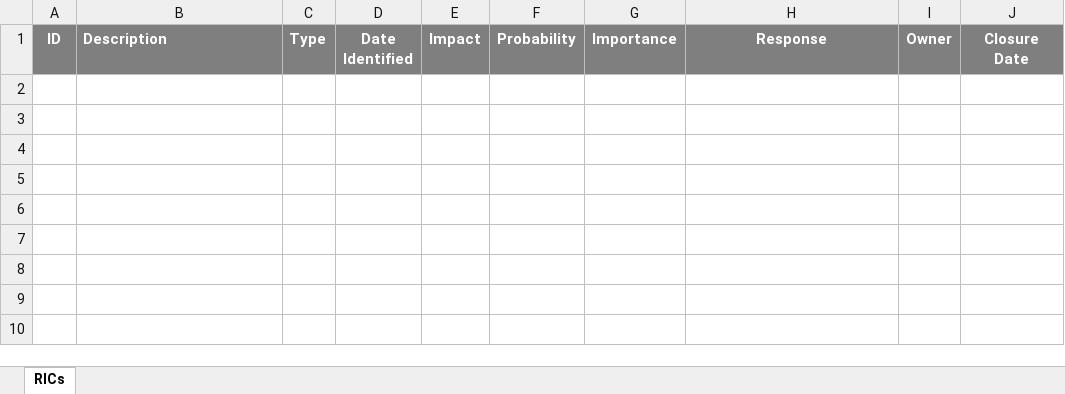
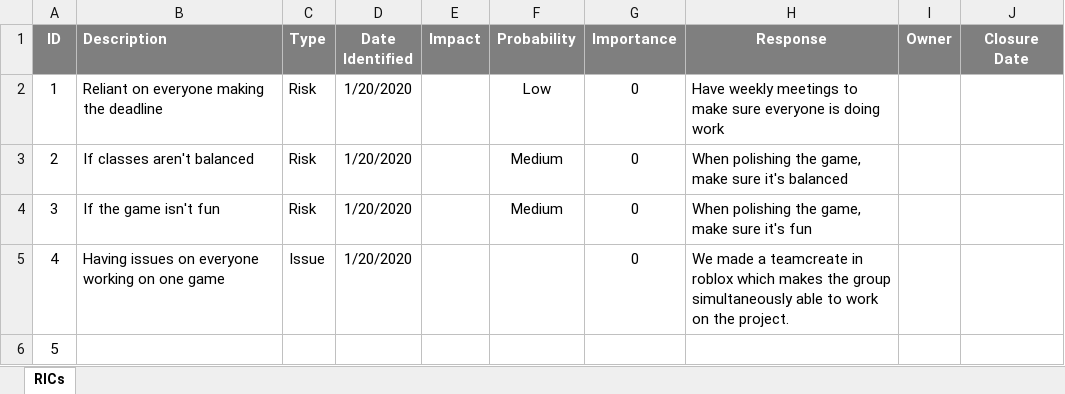
Before and after one commit to Zynpai/Group-Project-Roblox, an Excel workbook: PMIS/ric-register.xlsx, sheet RICs, drawn as a sheet; values as stored, in another font and other column widths than the file's, no borders; conditional formats not drawn; the diff names each change by its address in the sheet, - before the commit and + after, or states it on an @@ line.

```diff
--- a/PMIS/ric-register.xlsx (sheet RICs)
+++ b/PMIS/ric-register.xlsx (sheet RICs)
+row 2: 1 | Reliant on everyone making the deadline | Risk | 1/20/2020 |  | Low | 0 | Have weekly meetings to make sure everyone is doing work
+row 3: 2 | If classes aren't balanced | Risk | 1/20/2020 |  | Medium | 0 | When polishing the game, make sure it's balanced
+row 4: 3 | If the game isn't fun | Risk | 1/20/2020 |  | Medium | 0 | When polishing the game, make sure it's fun
+row 5: 4 | Having issues on everyone working on one game | Issue | 1/20/2020 |  |  | 0 | We made a teamcreate in roblox which makes the group simultaneously able to work on the project.
+row 6: 5
```
Also changed, not shown: 1 other file.
